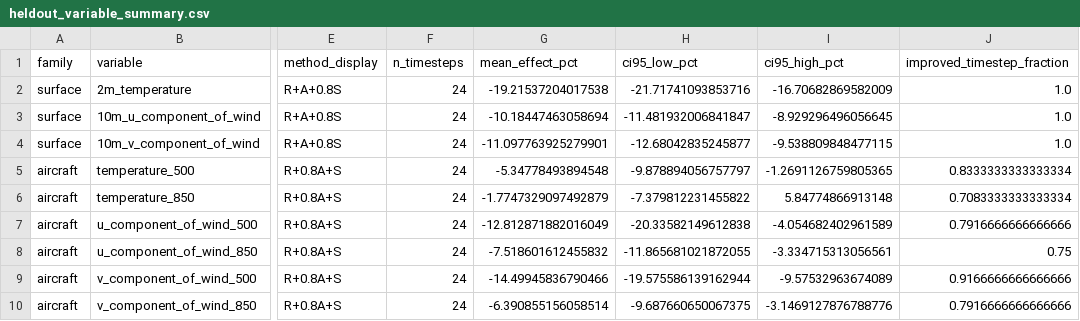
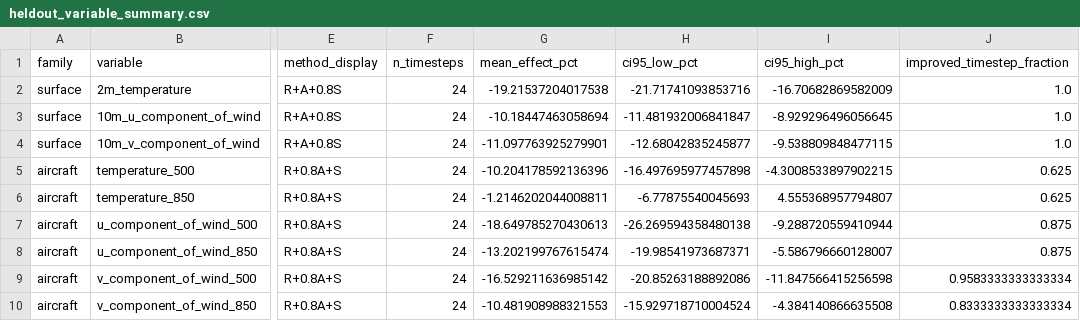
Before and after one commit to ISCLPurdue/generative_multimodal_atmospheric_super_resolution, a CSV file: analysis/summary_tables/heldout_variable_summary.csv, drawn as a sheet; only a part is shown, gaps mark what is left out; the diff names each change by its address in the sheet, - before the commit and + after, or states it on an @@ line.

```diff
--- a/analysis/summary_tables/heldout_variable_summary.csv
+++ b/analysis/summary_tables/heldout_variable_summary.csv
-G5 (mean_effect_pct): -5.34778493894548
+G5 (mean_effect_pct): -10.204178592136396
-H5 (ci95_low_pct): -9.878894056757797
+H5 (ci95_low_pct): -16.497695977457898
-I5 (ci95_high_pct): -1.2691126759805365
+I5 (ci95_high_pct): -4.3008533897902215
-J5 (improved_timestep_fraction): 0.8333333333333334
+J5 (improved_timestep_fraction): 0.625
-G6 (mean_effect_pct): -1.7747329097492879
+G6 (mean_effect_pct): -1.2146202044008811
-H6 (ci95_low_pct): -7.379812231455822
+H6 (ci95_low_pct): -6.77875540045693
-I6 (ci95_high_pct): 5.84774866913148
+I6 (ci95_high_pct): 4.555368957794807
-J6 (improved_timestep_fraction): 0.7083333333333334
+J6 (improved_timestep_fraction): 0.625
-G7 (mean_effect_pct): -12.812871882016049
+G7 (mean_effect_pct): -18.649785270430613
-H7 (ci95_low_pct): -20.33582149612838
+H7 (ci95_low_pct): -26.269594358480138
-I7 (ci95_high_pct): -4.054682402961589
+I7 (ci95_high_pct): -9.288720559410944
-J7 (improved_timestep_fraction): 0.7916666666666666
+J7 (improved_timestep_fraction): 0.875
-G8 (mean_effect_pct): -7.518601612455832
+G8 (mean_effect_pct): -13.202199767615474
-H8 (ci95_low_pct): -11.865681021872055
+H8 (ci95_low_pct): -19.98541973687371
-I8 (ci95_high_pct): -3.334715313056561
+I8 (ci95_high_pct): -5.586796660128007
-J8 (improved_timestep_fraction): 0.75
+J8 (improved_timestep_fraction): 0.875
-G9 (mean_effect_pct): -14.49945836790466
+G9 (mean_effect_pct): -16.529211636985142
-H9 (ci95_low_pct): -19.575586139162944
+H9 (ci95_low_pct): -20.85263188892086
-I9 (ci95_high_pct): -9.57532963674089
+I9 (ci95_high_pct): -11.847566415256598
-J9 (improved_timestep_fraction): 0.9166666666666666
+J9 (improved_timestep_fraction): 0.9583333333333334
-G10 (mean_effect_pct): -6.390855156058514
+G10 (mean_effect_pct): -10.481908988321553
-H10 (ci95_low_pct): -9.687660650067375
+H10 (ci95_low_pct): -15.929718710004524
-I10 (ci95_high_pct): -3.1469127876788776
+I10 (ci95_high_pct): -4.384140866635508
-J10 (improved_timestep_fraction): 0.7916666666666666
+J10 (improved_timestep_fraction): 0.8333333333333334
```
Also changed, not shown: analysis/summary_tables/heldout_family_summary.csv, 4 other files.
